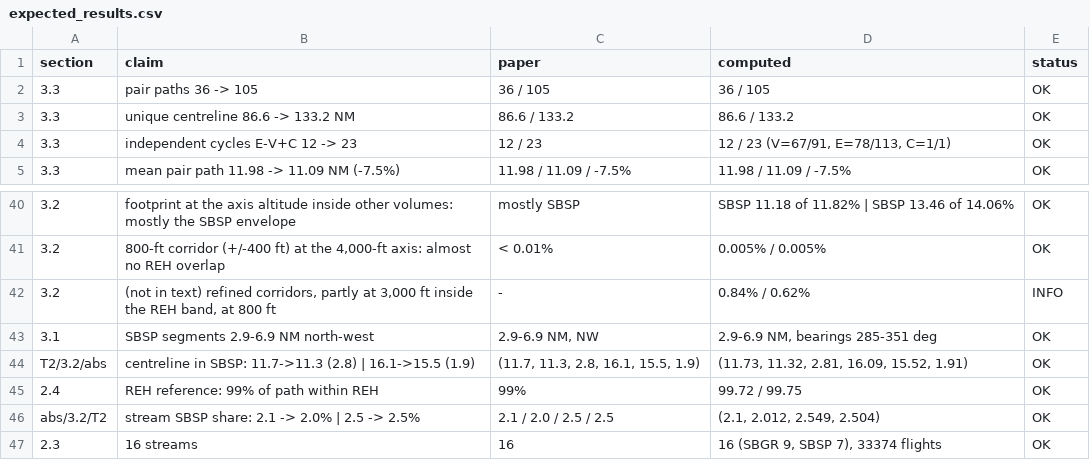
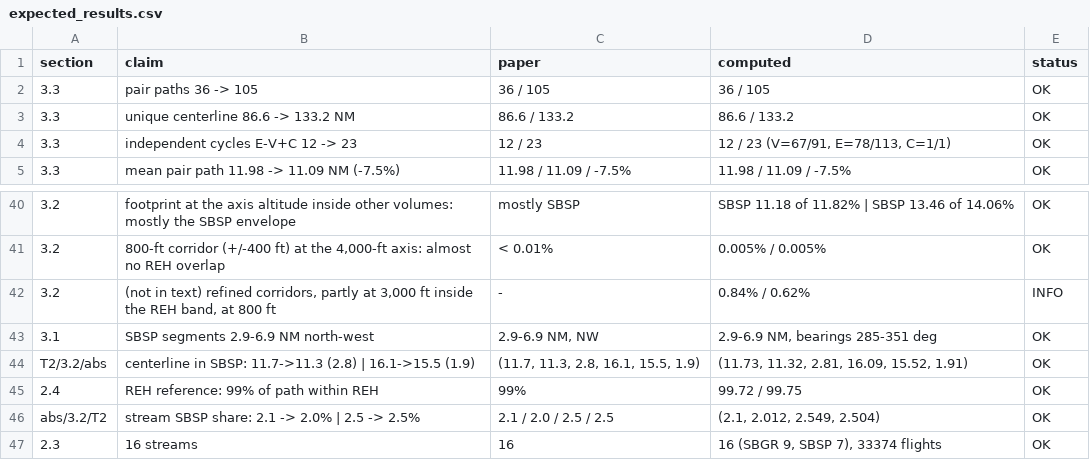
Before and after one commit to projetosigmasky/uam_airspace, a CSV file: ridita2026/expected_results.csv, drawn as a sheet; only a part is shown, gaps mark what is left out; the diff names each change by its address in the sheet, - before the commit and + after, or states it on an @@ line.

```diff
--- a/ridita2026/expected_results.csv
+++ b/ridita2026/expected_results.csv
-B3 (claim): unique centreline 86.6 -> 133.2 NM
+B3 (claim): unique centerline 86.6 -> 133.2 NM
-B44 (claim): centreline in SBSP:…
+B44 (claim): centerline in SBSP:…
```
Also changed, not shown: 15 other files.
